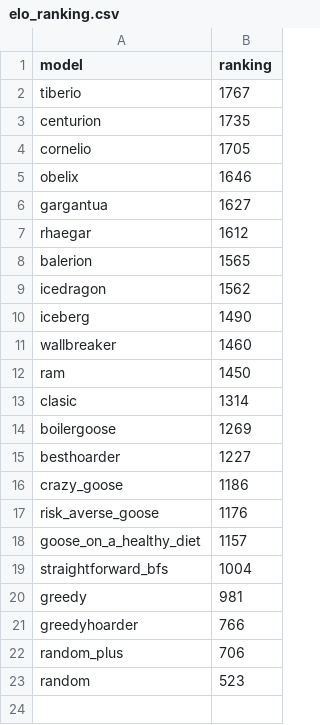
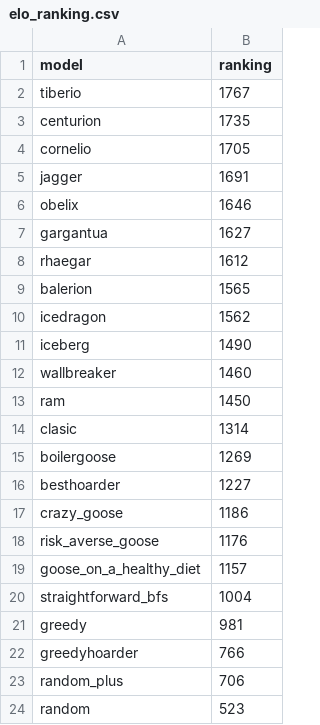
Before and after one commit to ironbar/hungry_geese, a CSV file: data/elo_ranking.csv, drawn as a sheet; the diff names each change by its address in the sheet, - before the commit and + after, or states it on an @@ line.

Commit message:
Added jagger agent

```diff
--- a/data/elo_ranking.csv
+++ b/data/elo_ranking.csv
+row 5: jagger | 1691
```
Also changed, not shown: 1 other file.
